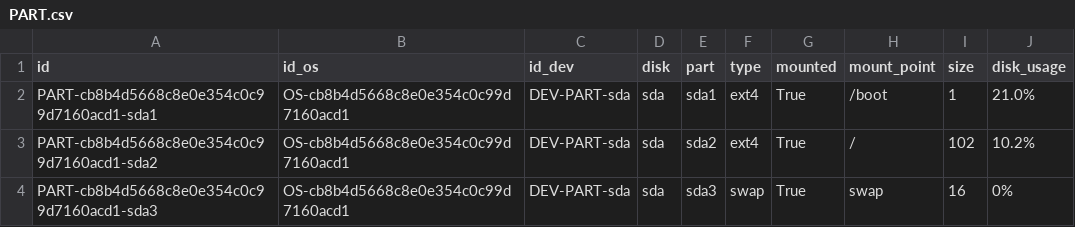
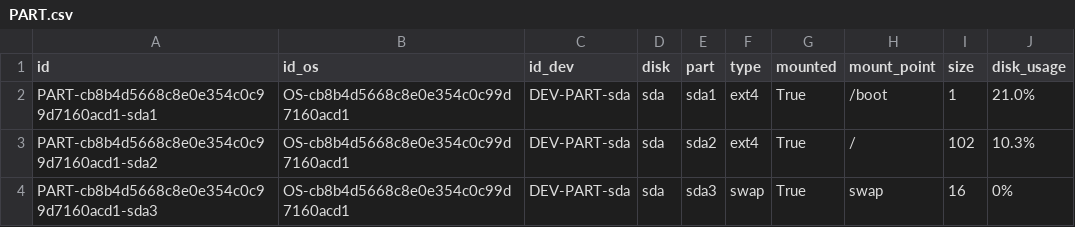
Before and after one commit to kylechenoO/AIOPS_PLATFORM, a CSV file: CMDB/Asset/csv/PART.csv, drawn as a sheet.

```diff
--- a/CMDB/Asset/csv/PART.csv
+++ b/CMDB/Asset/csv/PART.csv
@@ -2,3 +2,3 @@ id|id_os|id_dev|disk|part|type|mounted|mount_point|size|disk_usage
 PART-cb8b4d5668c8e0e354c0c99d7160acd1-sda1|OS-cb8b4d5668c8e0e354c0c99d7160acd1|DEV-PART-sda|sda|sda1|ext4|True|/boot|1|21.0%
-PART-cb8b4d5668c8e0e354c0c99d7160acd1-sda2|OS-cb8b4d5668c8e0e354c0c99d7160acd1|DEV-PART-sda|sda|sda2|ext4|True|/|102|10.2%
+PART-cb8b4d5668c8e0e354c0c99d7160acd1-sda2|OS-cb8b4d5668c8e0e354c0c99d7160acd1|DEV-PART-sda|sda|sda2|ext4|True|/|102|10.3%
 PART-cb8b4d5668c8e0e354c0c99d7160acd1-sda3|OS-cb8b4d5668c8e0e354c0c99d7160acd1|DEV-PART-sda|sda|sda3|swap|True|swap|16|0%
```
Also changed, not shown: CMDB/Asset/csv/NETI.csv, CMDB/Asset/csv/OS.csv, 6 other files.
